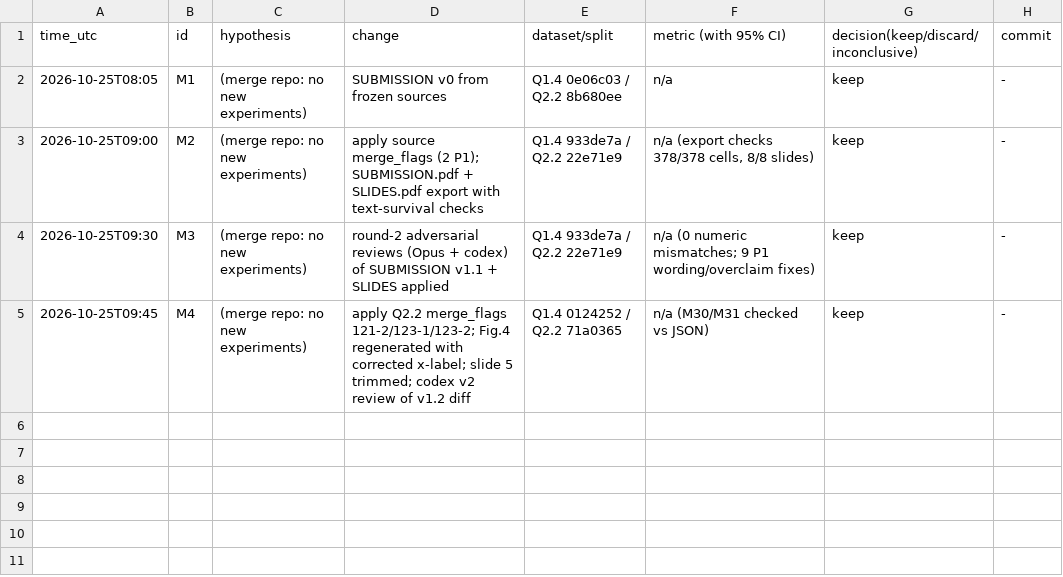
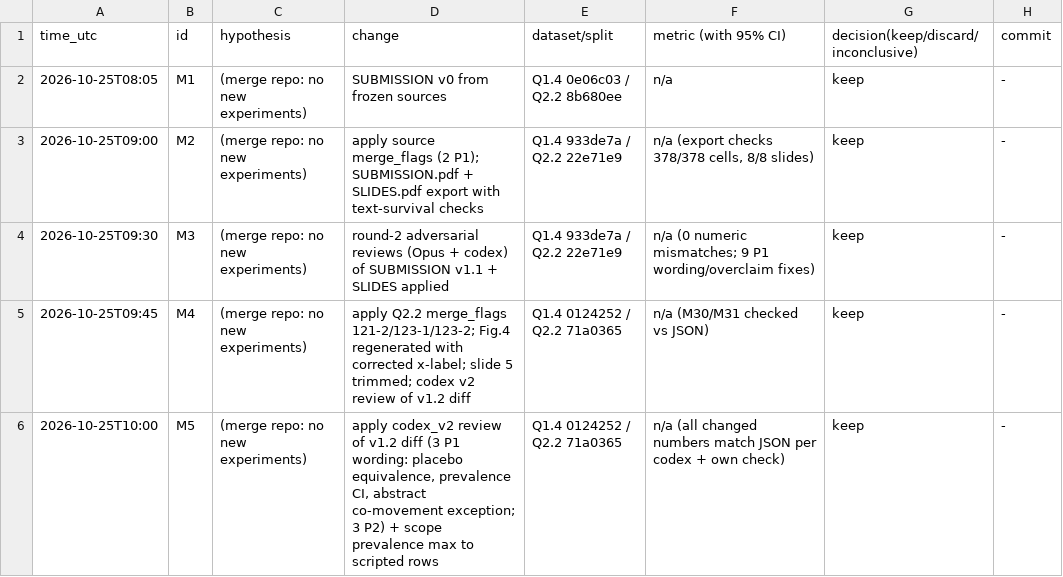
Before and after one commit to DennisToma/collusion-beyond-words, a TSV file: EXPERIMENTS.tsv, drawn as a sheet; the diff names each change by its address in the sheet, - before the commit and + after, or states it on an @@ line.

```diff
--- a/EXPERIMENTS.tsv
+++ b/EXPERIMENTS.tsv
+row 6: 2026-10-25T10:00 | M5 | (merge repo: no new experiments) | apply codex_v2 review of v1.2 diff (3 P1 wording: placebo equivalence, prevalence CI, abstract co-movement exception; 3 P2) + scope prevalence max to scripted rows | Q1.4 0124252 / Q2.2 71a0365 | n/a (all changed numbers match JSON per codex + own check) | keep | -
```
Also changed, not shown: 8 other files.
